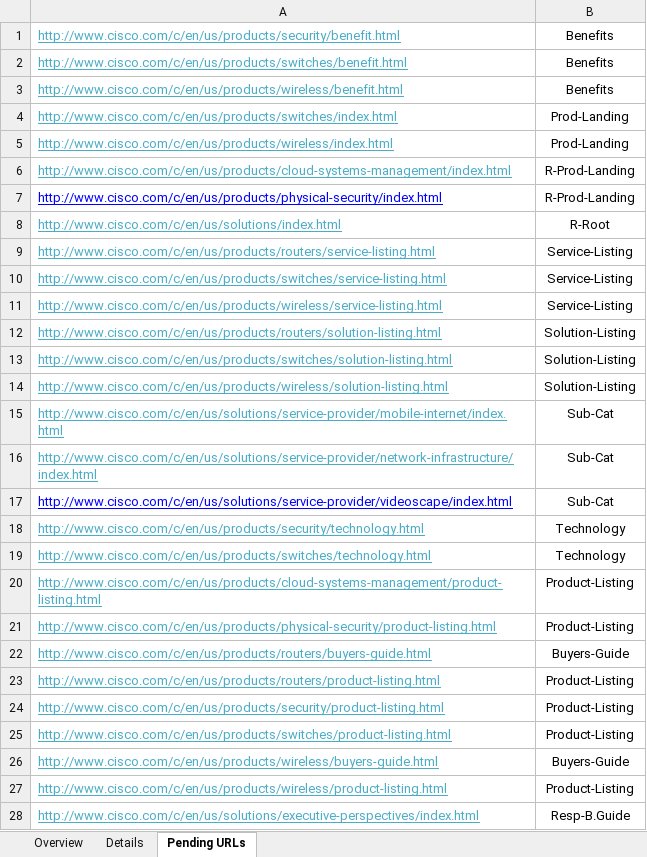
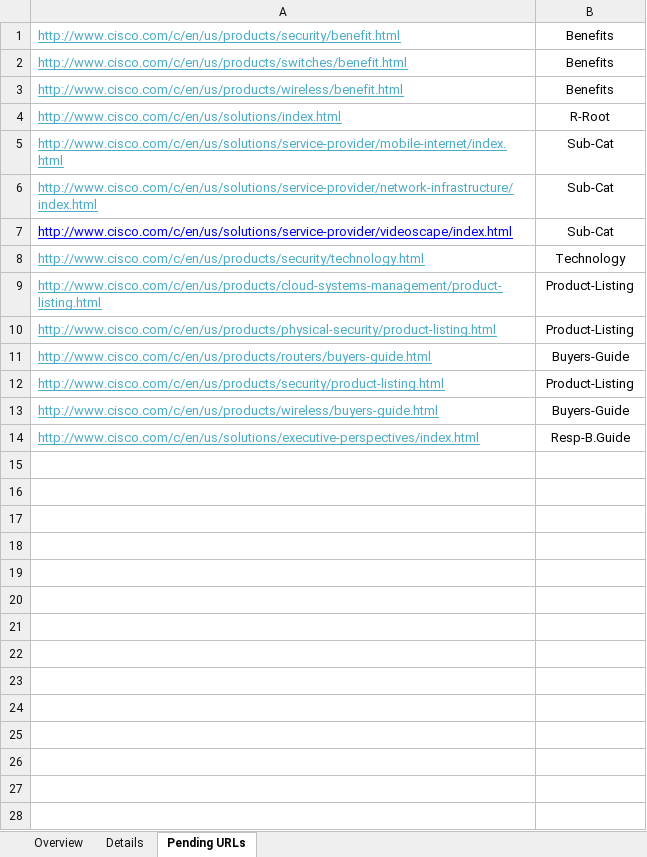
Before and after one commit to shreyabhatnagar/OVWMigration, an Excel workbook: docs/Daily Status Tracker.xlsx, sheet Pending URLs, drawn as a sheet; values as stored, in another font and other column widths than the file's, no borders; the diff names each change by its address in the sheet, - before the commit and + after, or states it on an @@ line.

```diff
--- a/docs/Daily Status Tracker.xlsx (sheet Pending URLs)
+++ b/docs/Daily Status Tracker.xlsx (sheet Pending URLs)
-row 4: http://www.cisco.com/c/en/us/products/switches/index.html | Prod-Landing
-row 5: http://www.cisco.com/c/en/us/products/wireless/index.html | Prod-Landing
-row 6: http://www.cisco.com/c/en/us/products/cloud-systems-management/index.html | R-Prod-Landing
-row 7: http://www.cisco.com/c/en/us/products/physical-security/index.html | R-Prod-Landing
-row 9: http://www.cisco.com/c/en/us/products/routers/service-listing.html | Service-Listing
-row 10: http://www.cisco.com/c/en/us/products/switches/service-listing.html | Service-Listing
-row 11: http://www.cisco.com/c/en/us/products/wireless/service-listing.html | Service-Listing
-row 12: http://www.cisco.com/c/en/us/products/routers/solution-listing.html | Solution-Listing
-row 13: http://www.cisco.com/c/en/us/products/switches/solution-listing.html | Solution-Listing
-row 14: http://www.cisco.com/c/en/us/products/wireless/solution-listing.html | Solution-Listing
-row 19: http://www.cisco.com/c/en/us/products/switches/technology.html | Technology
-row 23: http://www.cisco.com/c/en/us/products/routers/product-listing.html | Product-Listing
-row 25: http://www.cisco.com/c/en/us/products/switches/product-listing.html | Product-Listing
-row 27: http://www.cisco.com/c/en/us/products/wireless/product-listing.html | Product-Listing
```
Also changed, not shown: sheet Details, sheet Overview.
